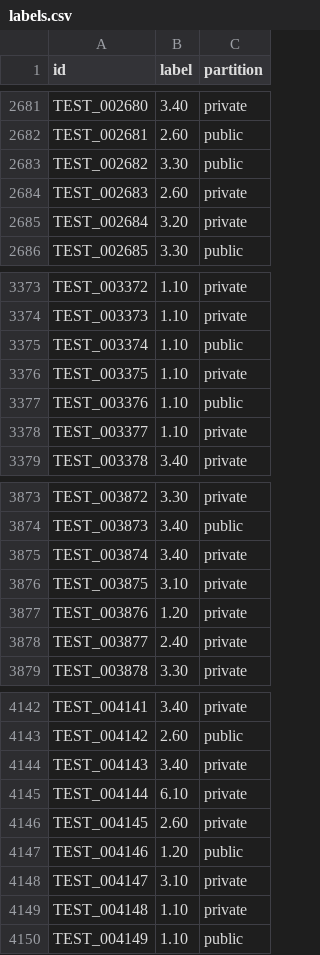
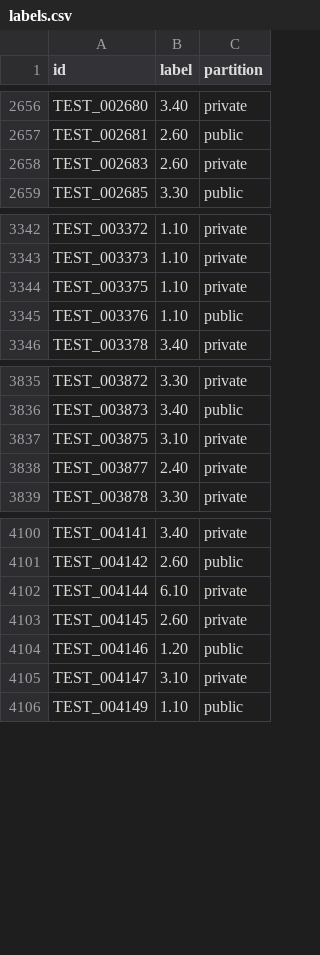
Before and after one commit to 2026-admin-ai-challenge/admin-2026-protein-data, a CSV file: data/private/labels.csv, drawn as a sheet; only a part is shown, gaps mark what is left out; the diff covers the shown part only.

```diff
--- a/data/private/labels.csv
+++ b/data/private/labels.csv
@@ -2682,5 +2657,3 @@ TEST_002680,3.40,private
 TEST_002681,2.60,public
-TEST_002682,3.30,public
 TEST_002683,2.60,private
-TEST_002684,3.20,private
 TEST_002685,3.30,public
@@ -3374,6 +3343,4 @@ TEST_003372,1.10,private
 TEST_003373,1.10,private
-TEST_003374,1.10,public
 TEST_003375,1.10,private
 TEST_003376,1.10,public
-TEST_003377,1.10,private
 TEST_003378,3.40,private
@@ -3874,5 +3836,3 @@ TEST_003872,3.30,private
 TEST_003873,3.40,public
-TEST_003874,3.40,private
 TEST_003875,3.10,private
-TEST_003876,1.20,private
 TEST_003877,2.40,private
@@ -4143,3 +4101,2 @@ TEST_004141,3.40,private
 TEST_004142,2.60,public
-TEST_004143,3.40,private
 TEST_004144,6.10,private
@@ -4148,3 +4105,2 @@ TEST_004146,1.20,public
 TEST_004147,3.10,private
-TEST_004148,1.10,private
 TEST_004149,1.10,public
```
Also changed, not shown: 46 removed rows elsewhere in this file, data/private/quality_exclusions.csv, data/public/validation_split.csv, 38 other files.
